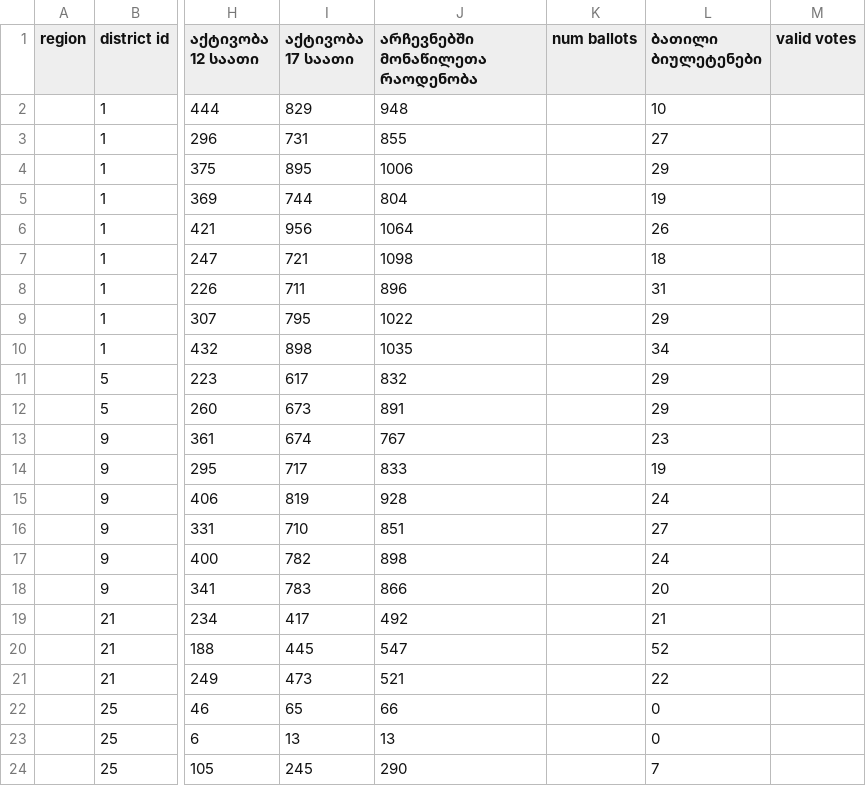
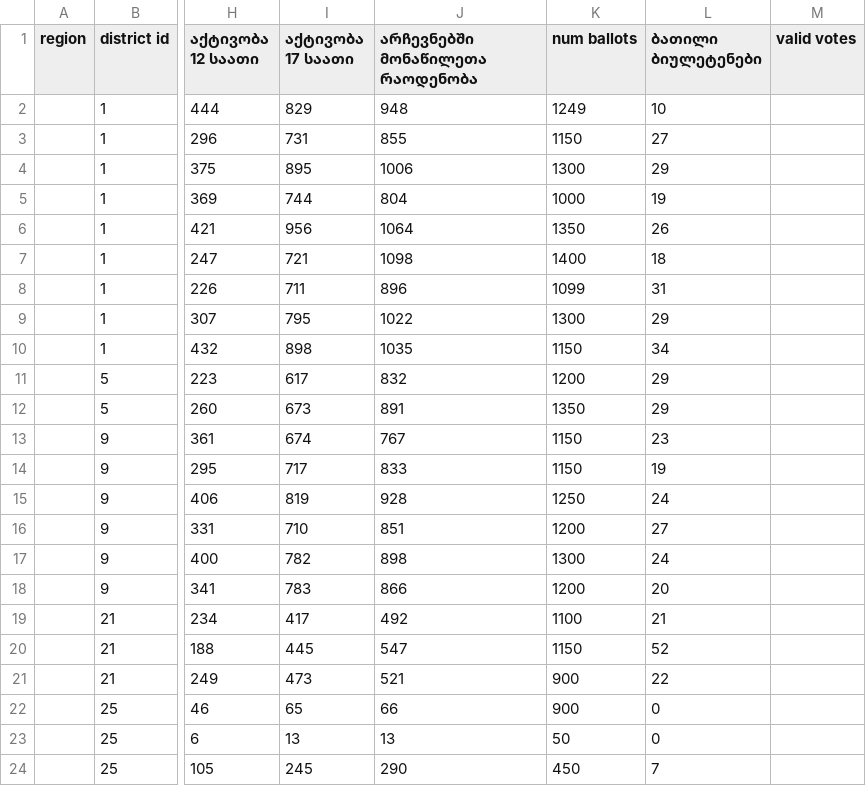
Before and after one commit to ForSetGeorgia/Georgian-Election-Protocols, a CSV file: db/data/2012/2012_party_list_data.csv, drawn as a sheet; only a part is shown, gaps mark what is left out; the diff names each change by its address in the sheet, - before the commit and + after, or states it on an @@ line.

Commit message:
fix test data to have num ballot data

```diff
--- a/db/data/2012/2012_party_list_data.csv
+++ b/db/data/2012/2012_party_list_data.csv
-K2 (num ballots): (empty)
+K2 (num ballots): 1249
-K3 (num ballots): (empty)
+K3 (num ballots): 1150
-K4 (num ballots): (empty)
+K4 (num ballots): 1300
-K5 (num ballots): (empty)
+K5 (num ballots): 1000
-K6 (num ballots): (empty)
+K6 (num ballots): 1350
-K7 (num ballots): (empty)
+K7 (num ballots): 1400
-K8 (num ballots): (empty)
+K8 (num ballots): 1099
-K9 (num ballots): (empty)
+K9 (num ballots): 1300
-K10 (num ballots): (empty)
+K10 (num ballots): 1150
-K11 (num ballots): (empty)
+K11 (num ballots): 1200
-K12 (num ballots): (empty)
+K12 (num ballots): 1350
-K13:K14 (num ballots): (empty)
+K13:K14 (num ballots): 1150
-K15 (num ballots): (empty)
+K15 (num ballots): 1250
-K16 (num ballots): (empty)
+K16 (num ballots): 1200
-K17 (num ballots): (empty)
+K17 (num ballots): 1300
-K18 (num ballots): (empty)
+K18 (num ballots): 1200
-K19 (num ballots): (empty)
+K19 (num ballots): 1100
-K20 (num ballots): (empty)
+K20 (num ballots): 1150
-K21:K22 (num ballots): (empty)
+K21:K22 (num ballots): 900
-K23 (num ballots): (empty)
+K23 (num ballots): 50
-K24 (num ballots): (empty)
+K24 (num ballots): 450
```
Also changed, not shown: db/data/2012/2012_major_data.csv, 1 other file.
